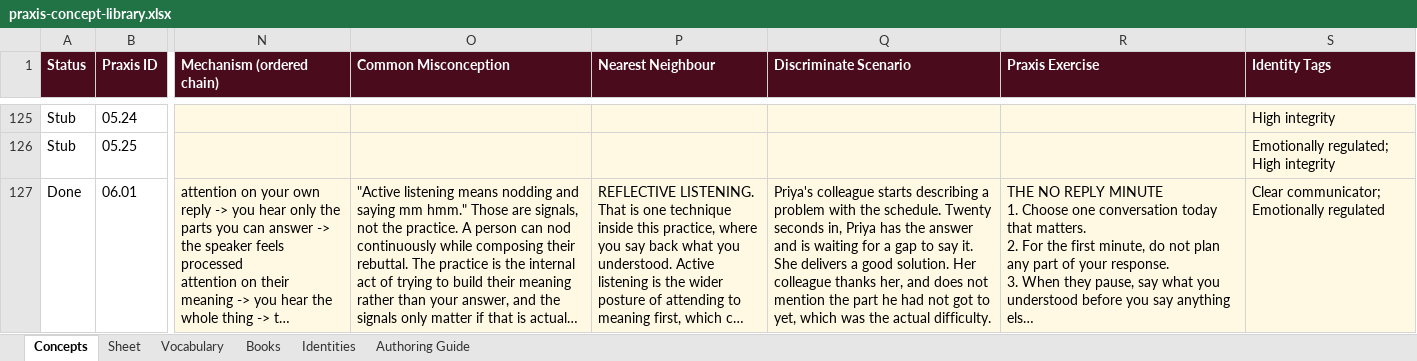
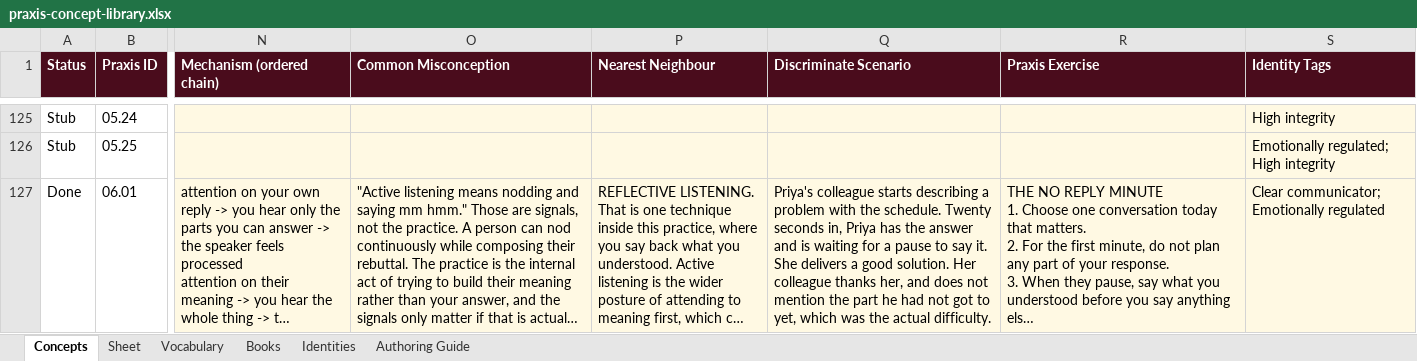
Before and after one commit to AuthoraAcquisition/PraxisNow, an Excel workbook: content/praxis-concept-library.xlsx, sheet Concepts, drawn as a sheet; only a part is shown, gaps mark what is left out; long unchanged cells end in …; values as stored, in another font and other column widths than the file's, no borders; charts and pictures not drawn; the diff covers the shown part only; the diff names each change by its address in the sheet, - before the commit and + after, or states it on an @@ line.

```diff
--- a/content/praxis-concept-library.xlsx (sheet Concepts)
+++ b/content/praxis-concept-library.xlsx (sheet Concepts)
-Q127 (Discriminate Scenario): …for a gap to say…
+Q127 (Discriminate Scenario): …for a pause to say…
```
Also changed, not shown: 7 edited cells elsewhere in this sheet, 2 other files.
